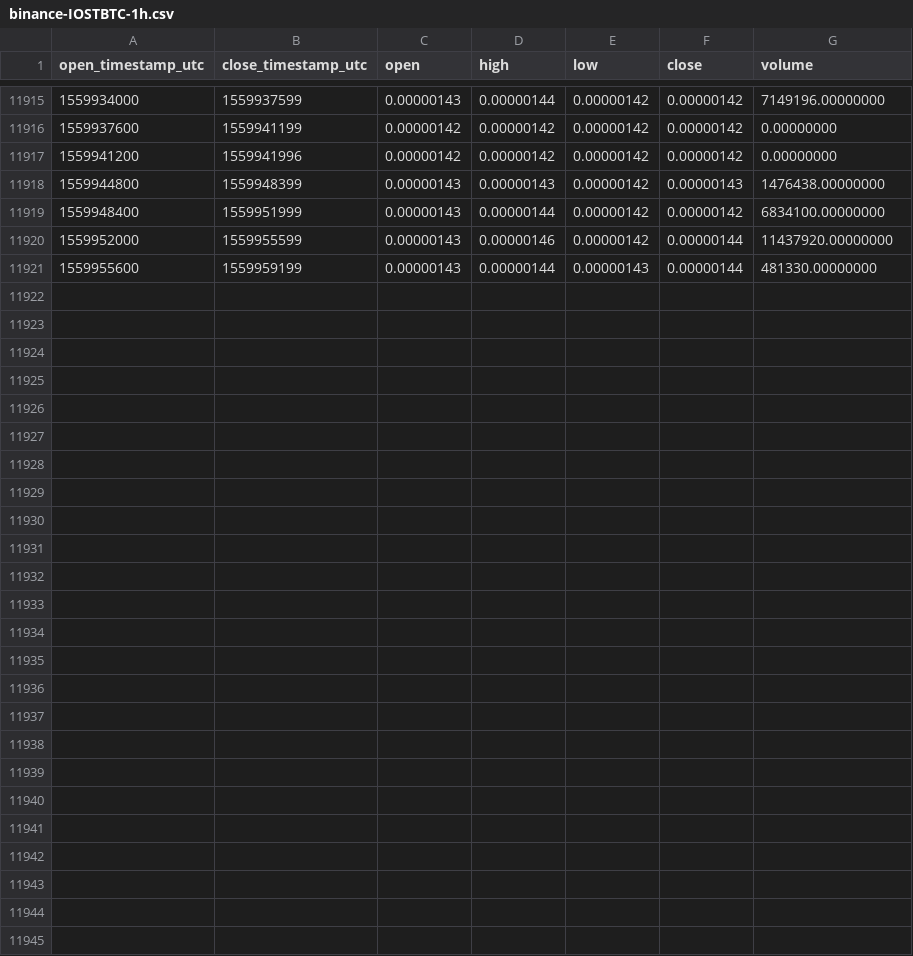
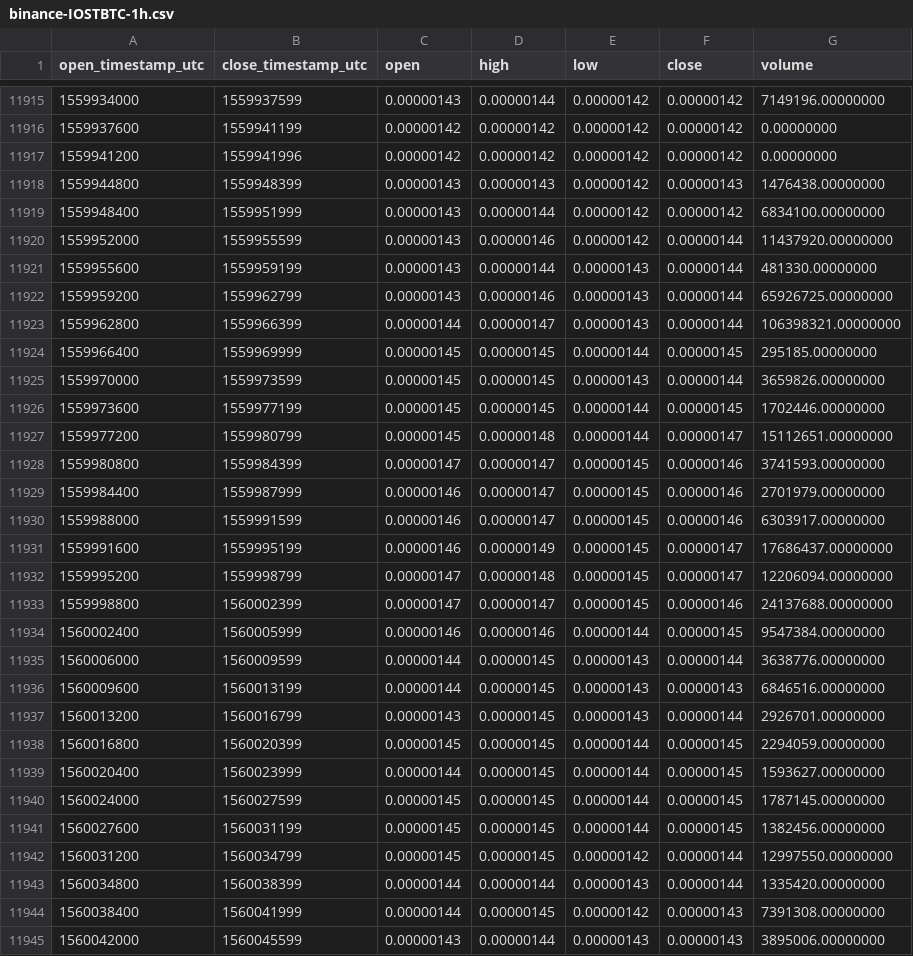
Before and after one commit to cryptobigbro/binance-IOSTBTC, a CSV file: binance-IOSTBTC-1h.csv, drawn as a sheet; only a part is shown, gaps mark what is left out; the diff names each change by its address in the sheet, - before the commit and + after, or states it on an @@ line.

Commit message:
Update OHLCV data.

```diff
--- a/binance-IOSTBTC-1h.csv
+++ b/binance-IOSTBTC-1h.csv
+row 11922: 1559959200 | 1559962799 | 0.00000143 | 0.00000146 | 0.00000143 | 0.00000144 | 65926725.00000000
+row 11923: 1559962800 | 1559966399 | 0.00000144 | 0.00000147 | 0.00000143 | 0.00000144 | 106398321.00000000
+row 11924: 1559966400 | 1559969999 | 0.00000145 | 0.00000145 | 0.00000144 | 0.00000145 | 295185.00000000
+row 11925: 1559970000 | 1559973599 | 0.00000145 | 0.00000145 | 0.00000143 | 0.00000144 | 3659826.00000000
+row 11926: 1559973600 | 1559977199 | 0.00000145 | 0.00000145 | 0.00000144 | 0.00000145 | 1702446.00000000
+row 11927: 1559977200 | 1559980799 | 0.00000145 | 0.00000148 | 0.00000144 | 0.00000147 | 15112651.00000000
+row 11928: 1559980800 | 1559984399 | 0.00000147 | 0.00000147 | 0.00000145 | 0.00000146 | 3741593.00000000
+row 11929: 1559984400 | 1559987999 | 0.00000146 | 0.00000147 | 0.00000145 | 0.00000146 | 2701979.00000000
+row 11930: 1559988000 | 1559991599 | 0.00000146 | 0.00000147 | 0.00000145 | 0.00000146 | 6303917.00000000
+row 11931: 1559991600 | 1559995199 | 0.00000146 | 0.00000149 | 0.00000145 | 0.00000147 | 17686437.00000000
+row 11932: 1559995200 | 1559998799 | 0.00000147 | 0.00000148 | 0.00000145 | 0.00000147 | 12206094.00000000
+row 11933: 1559998800 | 1560002399 | 0.00000147 | 0.00000147 | 0.00000145 | 0.00000146 | 24137688.00000000
+row 11934: 1560002400 | 1560005999 | 0.00000146 | 0.00000146 | 0.00000144 | 0.00000145 | 9547384.00000000
+row 11935: 1560006000 | 1560009599 | 0.00000144 | 0.00000145 | 0.00000143 | 0.00000144 | 3638776.00000000
+row 11936: 1560009600 | 1560013199 | 0.00000144 | 0.00000145 | 0.00000143 | 0.00000143 | 6846516.00000000
+row 11937: 1560013200 | 1560016799 | 0.00000143 | 0.00000145 | 0.00000143 | 0.00000144 | 2926701.00000000
+row 11938: 1560016800 | 1560020399 | 0.00000145 | 0.00000145 | 0.00000144 | 0.00000145 | 2294059.00000000
+row 11939: 1560020400 | 1560023999 | 0.00000144 | 0.00000145 | 0.00000144 | 0.00000145 | 1593627.00000000
+row 11940: 1560024000 | 1560027599 | 0.00000145 | 0.00000145 | 0.00000144 | 0.00000145 | 1787145.00000000
+row 11941: 1560027600 | 1560031199 | 0.00000145 | 0.00000145 | 0.00000144 | 0.00000145 | 1382456.00000000
+row 11942: 1560031200 | 1560034799 | 0.00000145 | 0.00000145 | 0.00000142 | 0.00000144 | 12997550.00000000
+row 11943: 1560034800 | 1560038399 | 0.00000144 | 0.00000144 | 0.00000143 | 0.00000144 | 1335420.00000000
+row 11944: 1560038400 | 1560041999 | 0.00000144 | 0.00000145 | 0.00000142 | 0.00000143 | 7391308.00000000
+row 11945: 1560042000 | 1560045599 | 0.00000143 | 0.00000144 | 0.00000143 | 0.00000143 | 3895006.00000000
```
Also changed, not shown: binance-IOSTBTC-1d.csv.
